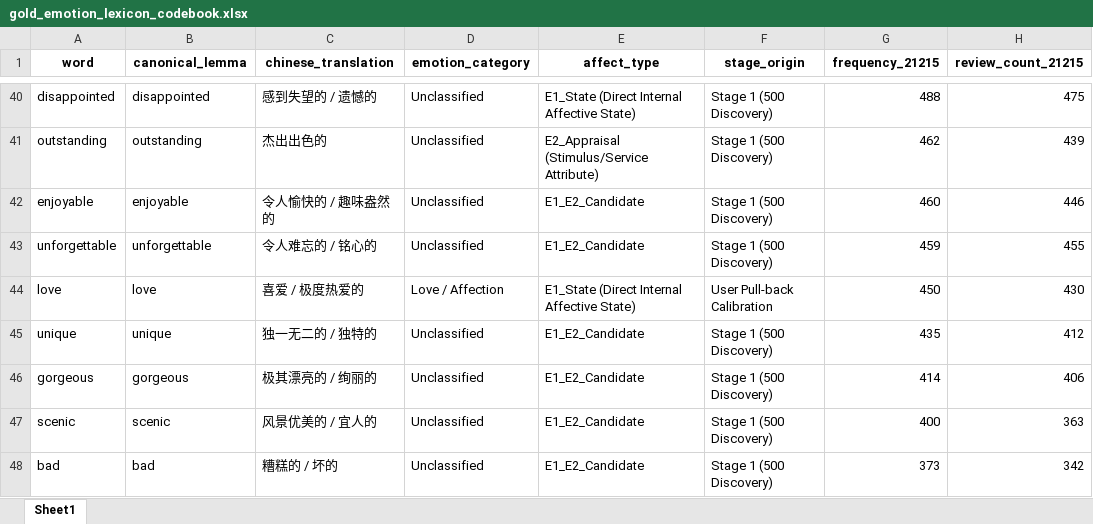
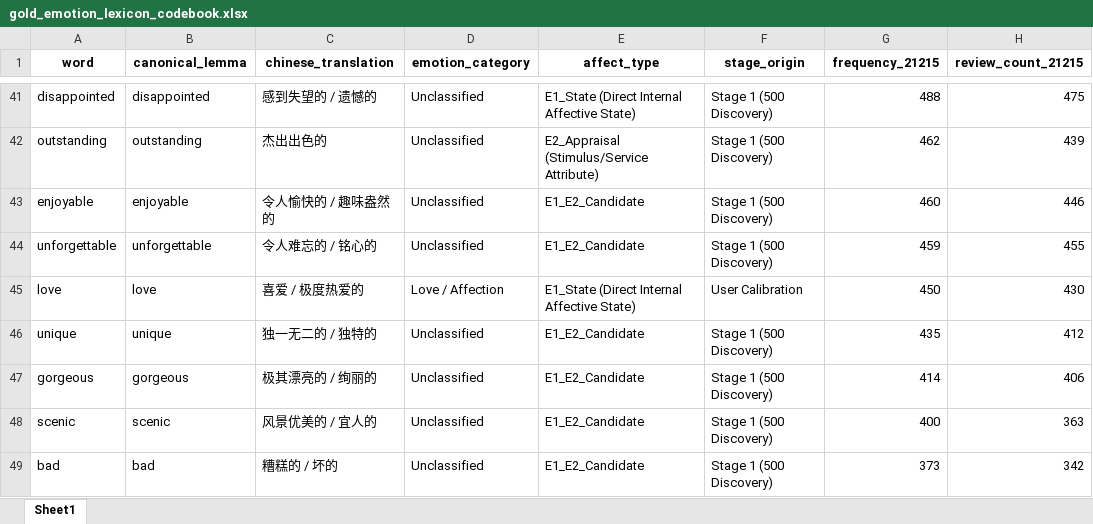
Before and after one commit to ypeng12/Low-Altitude, an Excel workbook: data/derived_outputs/gold_emotion_lexicon_codebook.xlsx, sheet Sheet1, drawn as a sheet; only a part is shown, gaps mark what is left out; values as stored, in another font and other column widths than the file's, no borders; addresses are those after the commit; the diff covers the shown part only; the diff names each change by its address in the sheet, - before the commit and + after, or states it on an @@ line.

```diff
--- a/data/derived_outputs/gold_emotion_lexicon_codebook.xlsx (sheet Sheet1)
+++ b/data/derived_outputs/gold_emotion_lexicon_codebook.xlsx (sheet Sheet1)
-F45 (stage_origin): User Pull-back Calibration
+F45 (stage_origin): User Calibration
```
Also changed, not shown: 2 added rows and 34 edited cells elsewhere in this sheet, data/derived_outputs/removed_non_emotion_words_log.xlsx, 3 other files.
